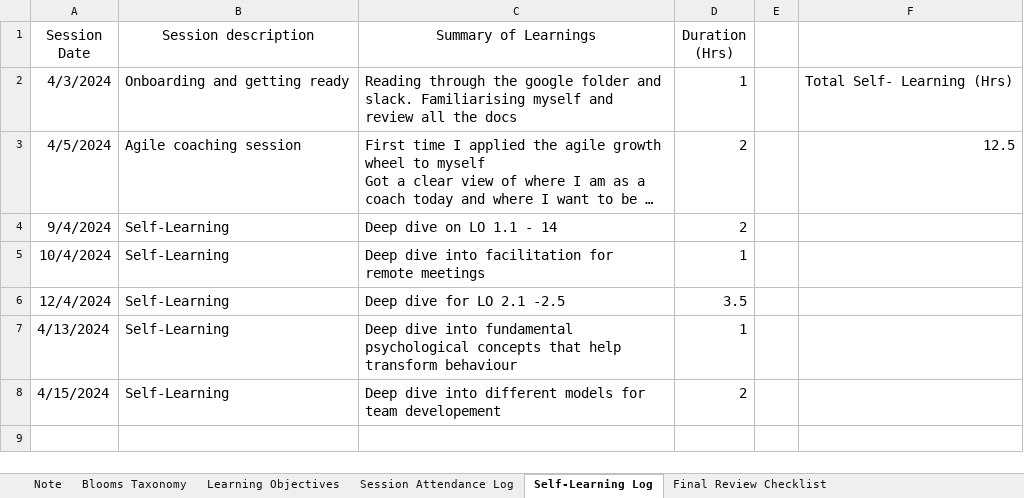
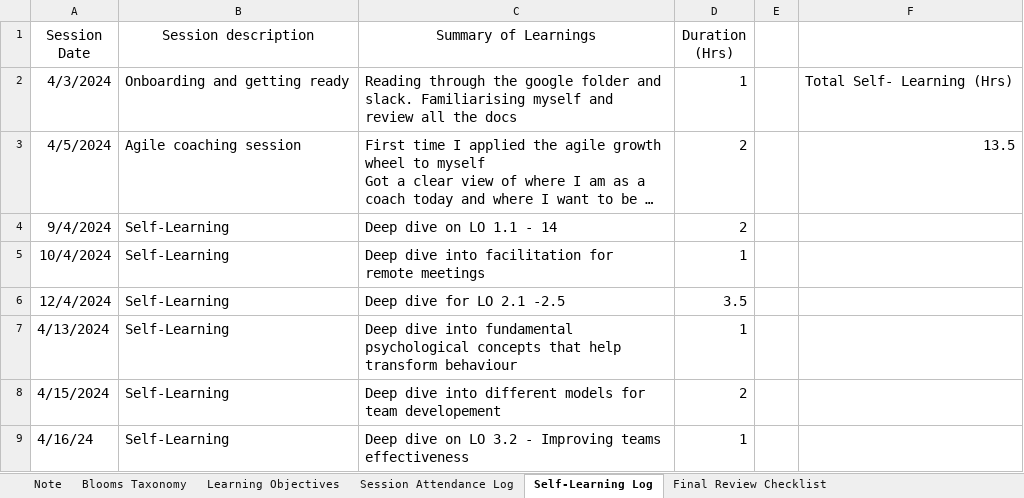
Before and after one commit to cmj123/csp-sm, an Excel workbook: 02 - CSP-SM Mentee Mapping Learning Log - ED.xlsx, sheet Self-Learning Log, drawn as a sheet; long unchanged cells end in …; values as stored, in another font and other column widths than the file's, no borders; the diff names each change by its address in the sheet, - before the commit and + after, or states it on an @@ line.

Commit message:
Completed LO 3-2 - compare at least three techniques for improving team effectiveness

```diff
--- a/02 - CSP-SM Mentee Mapping Learning Log - ED.xlsx (sheet Self-Learning Log)
+++ b/02 - CSP-SM Mentee Mapping Learning Log - ED.xlsx (sheet Self-Learning Log)
-F3: 12.5
+F3: 13.5
+row 9: 4/16/24 | Self-Learning | Deep dive on LO 3.2 - Improving teams effectiveness | 1
```
Also changed, not shown: 1 other file.
